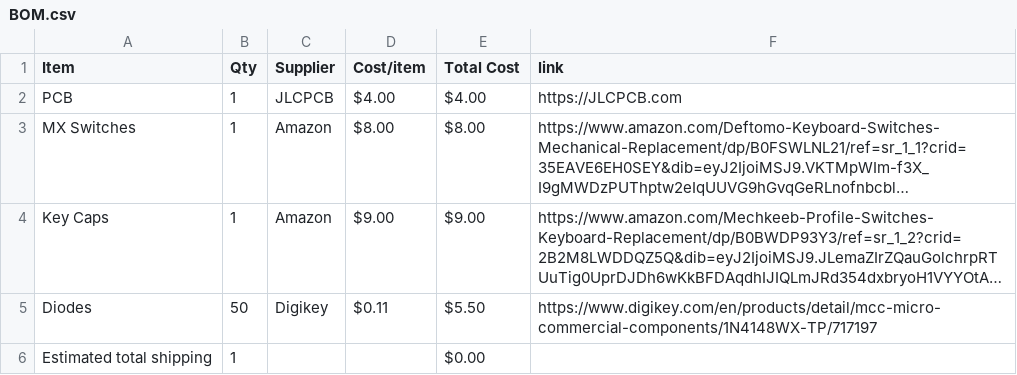
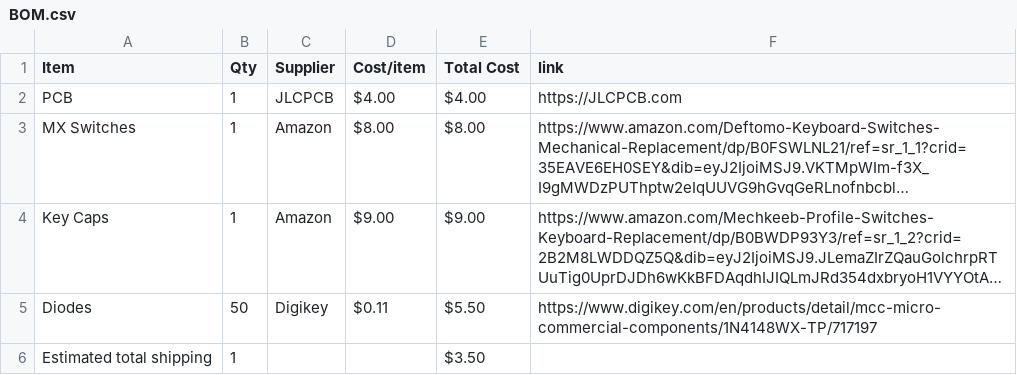
Before and after one commit to print-JoeyCodes/MIDI-Controller, a CSV file: BOM.csv, drawn as a sheet; long unchanged cells end in …; the diff names each change by its address in the sheet, - before the commit and + after, or states it on an @@ line.

```diff
--- a/BOM.csv
+++ b/BOM.csv
-E6 (Total Cost): $0.00
+E6 (Total Cost): $3.50
```
Also changed, not shown: 1 other file.
